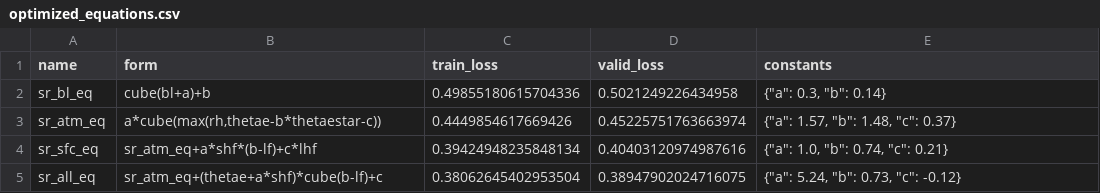
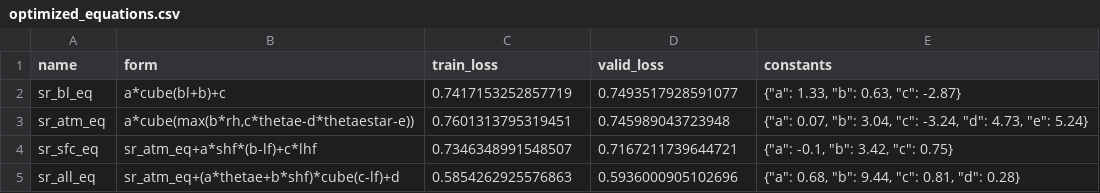
Before and after one commit to savannahferretti/monsoon-discovery, a CSV file: models/sr/optimized_equations.csv, drawn as a sheet.

```diff
--- a/models/sr/optimized_equations.csv
+++ b/models/sr/optimized_equations.csv
@@ -1,5 +1,5 @@
 name,form,train_loss,valid_loss,constants
-sr_bl_eq,cube(bl+a)+b,0.49855180615704336,0.5021249226434958,"{""a"": 0.3, ""b"": 0.14}"
-sr_atm_eq,"a*cube(max(rh,thetae-b*thetaestar-c))",0.4449854617669426,0.45225751763663974,"{""a"": 1.57, ""b"": 1.48, ""c"": 0.37}"
-sr_sfc_eq,sr_atm_eq+a*shf*(b-lf)+c*lhf,0.39424948235848134,0.40403120974987616,"{""a"": 1.0, ""b"": 0.74, ""c"": 0.21}"
-sr_all_eq,sr_atm_eq+(thetae+a*shf)*cube(b-lf)+c,0.38062645402953504,0.38947902024716075,"{""a"": 5.24, ""b"": 0.73, ""c"": -0.12}"
+sr_bl_eq,a*cube(bl+b)+c,0.7417153252857719,0.7493517928591077,"{""a"": 1.33, ""b"": 0.63, ""c"": -2.87}"
+sr_atm_eq,"a*cube(max(b*rh,c*thetae-d*thetaestar-e))",0.7601313795319451,0.745989043723948,"{""a"": 0.07, ""b"": 3.04, ""c"": -3.24, ""d"": 4.73, ""e"": 5.24}"
+sr_sfc_eq,sr_atm_eq+a*shf*(b-lf)+c*lhf,0.7346348991548507,0.7167211739644721,"{""a"": -0.1, ""b"": 3.42, ""c"": 0.75}"
+sr_all_eq,sr_atm_eq+(a*thetae+b*shf)*cube(c-lf)+d,0.5854262925576863,0.5936000905102696,"{""a"": 0.68, ""b"": 9.44, ""c"": 0.81, ""d"": 0.28}"
```
Also changed, not shown: 3 other files.
